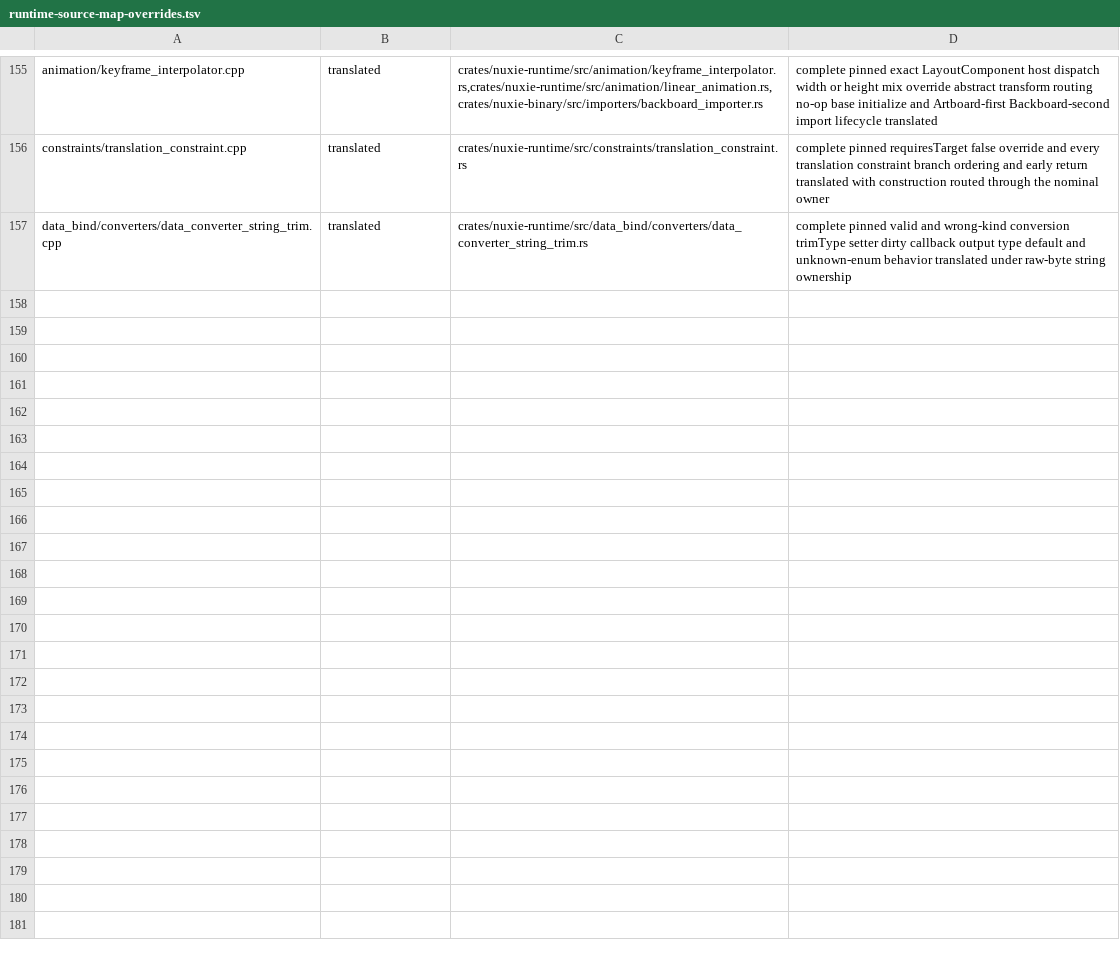
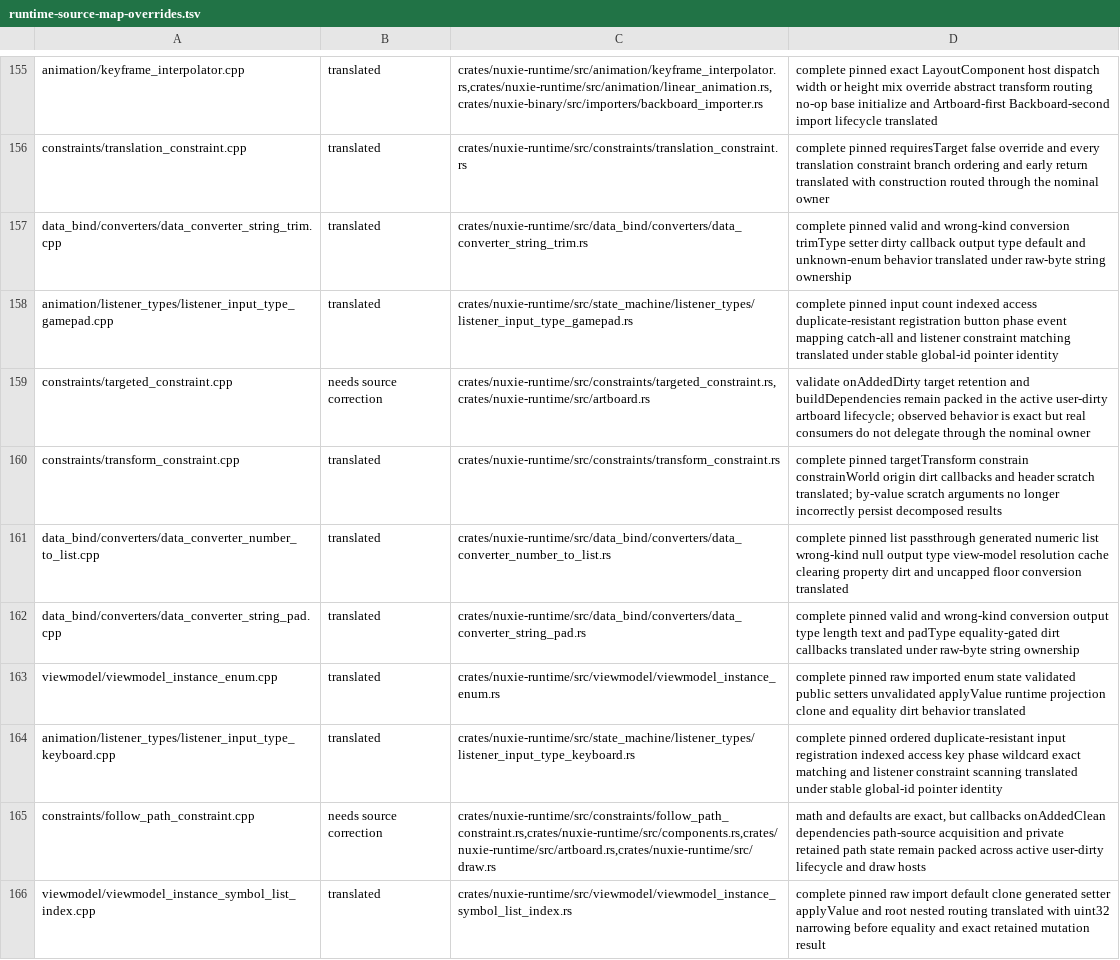
Before and after one commit to nuxieai/nuxie-runtime, a TSV file: docs/runtime-source-map-overrides.tsv, drawn as a sheet; only a part is shown, gaps mark what is left out.

Commit message:
Advance runtime source map

```diff
--- a/docs/runtime-source-map-overrides.tsv
+++ b/docs/runtime-source-map-overrides.tsv
@@ -157 +157,10 @@ constraints/translation_constraint.cpp	translated	crates/nuxie-runtime/src/const
 data_bind/converters/data_converter_string_trim.cpp	translated	crates/nuxie-runtime/src/data_bind/converters/data_converter_string_trim.rs	complete pinned valid and wrong-kind conversion trimType setter dirty callback output type default and unknown-enum behavior translated under raw-byte string ownership
+animation/listener_types/listener_input_type_gamepad.cpp	translated	crates/nuxie-runtime/src/state_machine/listener_types/listener_input_type_gamepad.rs	complete pinned input count indexed access duplicate-resistant registration button phase event mapping catch-all and listener constraint matching translated under stable global-id pointer identity
+constraints/targeted_constraint.cpp	needs source correction	crates/nuxie-runtime/src/constraints/targeted_constraint.rs,crates/nuxie-runtime/src/artboard.rs	validate onAddedDirty target retention and buildDependencies remain packed in the active user-dirty artboard lifecycle; observed behavior is exact but real consumers do not delegate through the nominal owner
+constraints/transform_constraint.cpp	translated	crates/nuxie-runtime/src/constraints/transform_constraint.rs	complete pinned targetTransform constrain constrainWorld origin dirt callbacks and header scratch translated; by-value scratch arguments no longer incorrectly persist decomposed results
+data_bind/converters/data_converter_number_to_list.cpp	translated	crates/nuxie-runtime/src/data_bind/converters/data_converter_number_to_list.rs	complete pinned list passthrough generated numeric list wrong-kind null output type view-model resolution cache clearing property dirt and uncapped floor conversion translated
+data_bind/converters/data_converter_string_pad.cpp	translated	crates/nuxie-runtime/src/data_bind/converters/data_converter_string_pad.rs	complete pinned valid and wrong-kind conversion output type length text and padType equality-gated dirt callbacks translated under raw-byte string ownership
+viewmodel/viewmodel_instance_enum.cpp	translated	crates/nuxie-runtime/src/viewmodel/viewmodel_instance_enum.rs	complete pinned raw imported enum state validated public setters unvalidated applyValue runtime projection clone and equality dirt behavior translated
+animation/listener_types/listener_input_type_keyboard.cpp	translated	crates/nuxie-runtime/src/state_machine/listener_types/listener_input_type_keyboard.rs	complete pinned ordered duplicate-resistant input registration indexed access key phase wildcard exact matching and listener constraint scanning translated under stable global-id pointer identity
+constraints/follow_path_constraint.cpp	needs source correction	crates/nuxie-runtime/src/constraints/follow_path_constraint.rs,crates/nuxie-runtime/src/components.rs,crates/nuxie-runtime/src/artboard.rs,crates/nuxie-runtime/src/draw.rs	math and defaults are exact, but callbacks onAddedClean dependencies path-source acquisition and private retained path state remain packed across active user-dirty lifecycle and draw hosts
+viewmodel/viewmodel_instance_symbol_list_index.cpp	translated	crates/nuxie-runtime/src/viewmodel/viewmodel_instance_symbol_list_index.rs	complete pinned raw import default clone generated setter applyValue and root nested routing translated with uint32 narrowing before equality and exact retained mutation result
```
